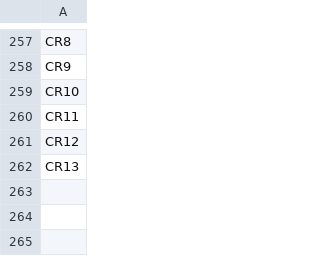
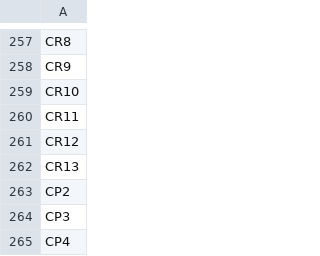
Before and after one commit to yuuka-miya/ftrl-data, a CSV file: analysis/stations_2040.csv, drawn as a sheet; only a part is shown, gaps mark what is left out.

```diff
--- a/analysis/stations_2040.csv
+++ b/analysis/stations_2040.csv
@@ -262 +262,4 @@ CR12
 CR13
+CP2
+CP3
+CP4
```
Also changed, not shown: analysis/nodes.csv, analysis/nodes_2040.csv, 25 other files.
